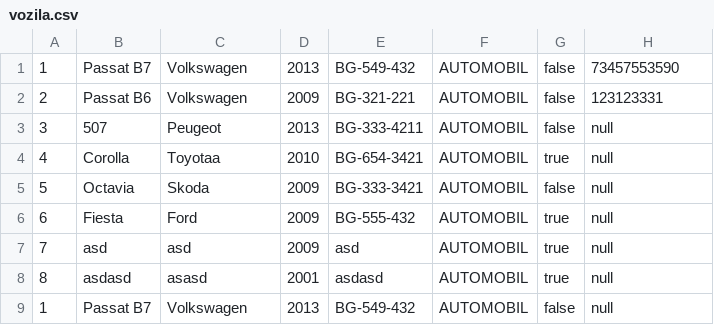
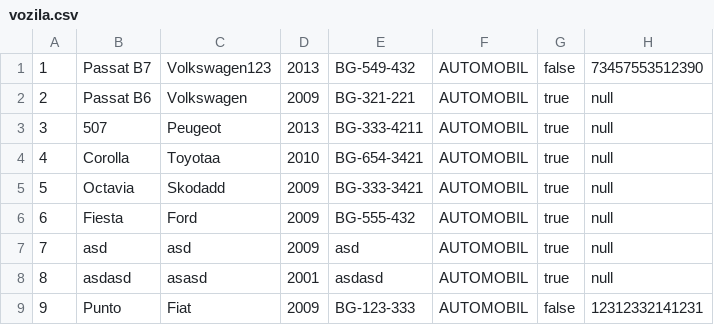
Before and after one commit to MurgaNS/Taksi-Sluzba, a CSV file: out/production/TaksiSluzba/Data/vozila.csv, drawn as a sheet.

```diff
--- a/out/production/TaksiSluzba/Data/vozila.csv
+++ b/out/production/TaksiSluzba/Data/vozila.csv
@@ -1,6 +1,6 @@
-1,Passat B7,Volkswagen,2013,BG-549-432,AUTOMOBIL,false,73457553590
-2,Passat B6,Volkswagen,2009,BG-321-221,AUTOMOBIL,false,123123331
-3,507,Peugeot,2013,BG-333-4211,AUTOMOBIL,false,null
+1,Passat B7,Volkswagen123,2013,BG-549-432,AUTOMOBIL,false,73457553512390
+2,Passat B6,Volkswagen,2009,BG-321-221,AUTOMOBIL,true,null
+3,507,Peugeot,2013,BG-333-4211,AUTOMOBIL,true,null
 4,Corolla,Toyotaa,2010,BG-654-3421,AUTOMOBIL,true,null
-5,Octavia,Skoda,2009,BG-333-3421,AUTOMOBIL,false,null
+5,Octavia,Skodadd,2009,BG-333-3421,AUTOMOBIL,true,null
 6,Fiesta,Ford,2009,BG-555-432,AUTOMOBIL,true,null
@@ -8,2 +8,2 @@
 8,asdasd,asasd,2001,asdasd,AUTOMOBIL,true,null
-1,Passat B7,Volkswagen,2013,BG-549-432,AUTOMOBIL,false,null
+9,Punto,Fiat,2009,BG-123-333,AUTOMOBIL,false,12312332141231
```
Also changed, not shown: out/production/TaksiSluzba/Data/korisnici.csv, out/production/TaksiSluzba/Data/voznje.csv, 11 other files.
